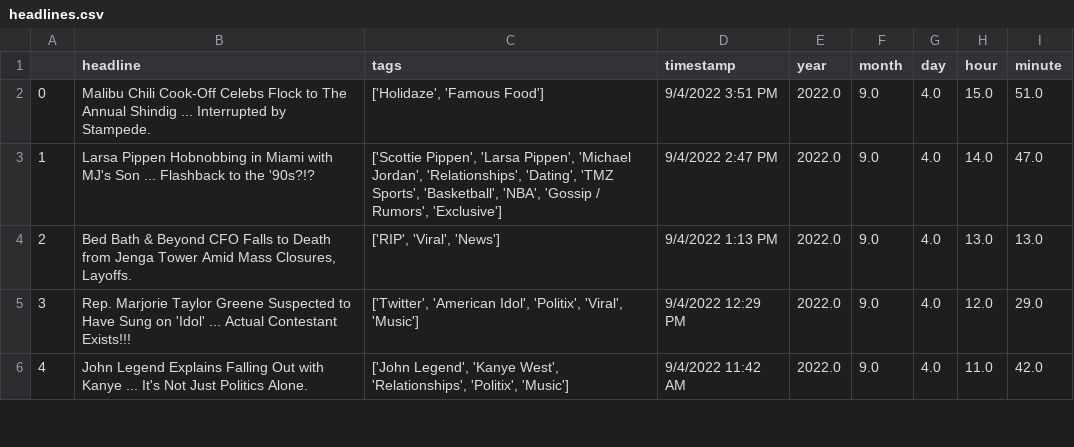
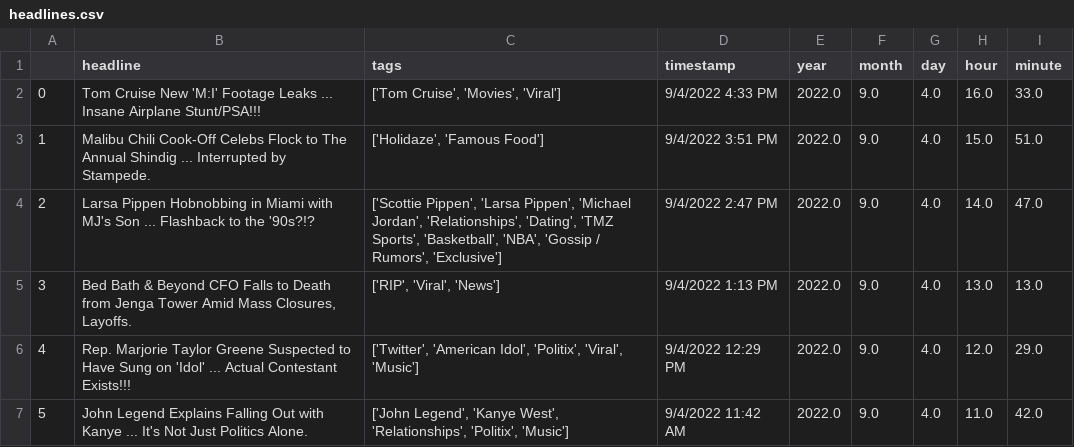
Before and after one commit to obverter/poetrybingo, a CSV file: headlines.csv, drawn as a sheet; only a part is shown; addresses are those after the commit; the diff names each change by its address in the sheet, - before the commit and + after, or states it on an @@ line.

```diff
--- a/headlines.csv
+++ b/headlines.csv
+row 2: 0 | Tom Cruise New 'M:I' Footage Leaks ... Insane Airplane Stunt/PSA!!! | ['Tom Cruise', 'Movies', 'Viral'] | 9/4/2022 4:33 PM | 2022.0 | 9.0 | 4.0 | 16.0 | 33.0
@@ column A renumbered from row 3 down @@
```
Also changed, not shown: 1 other file.
